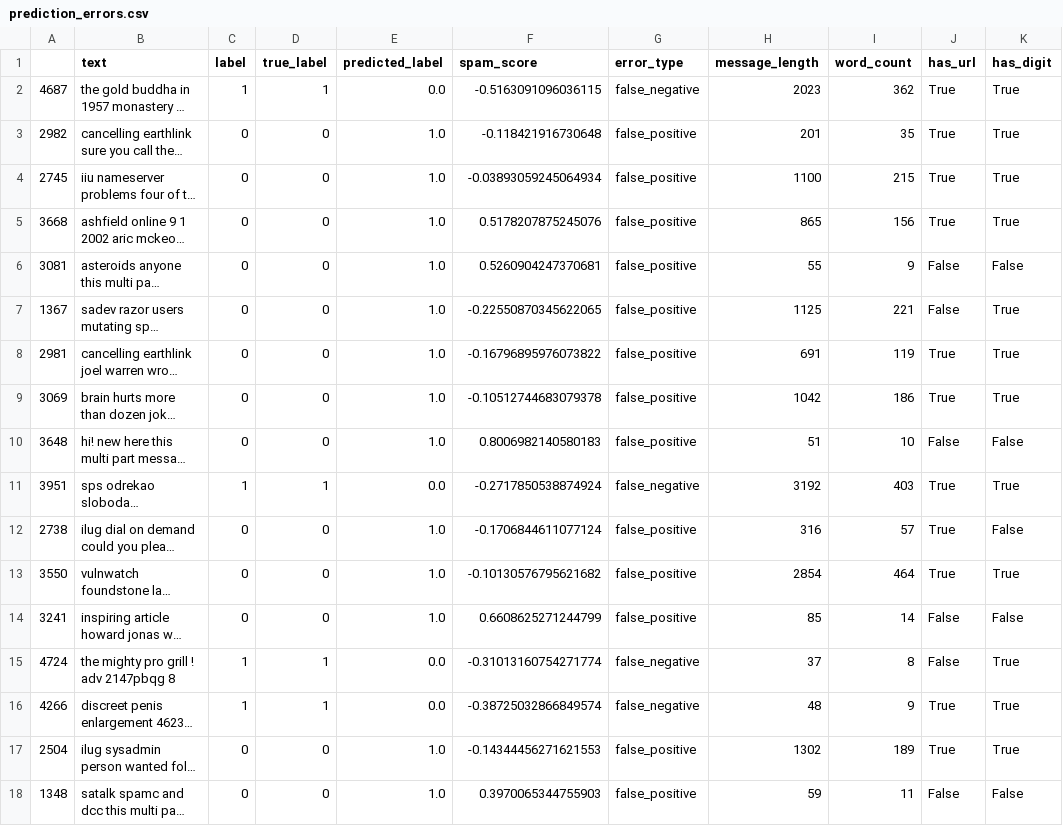
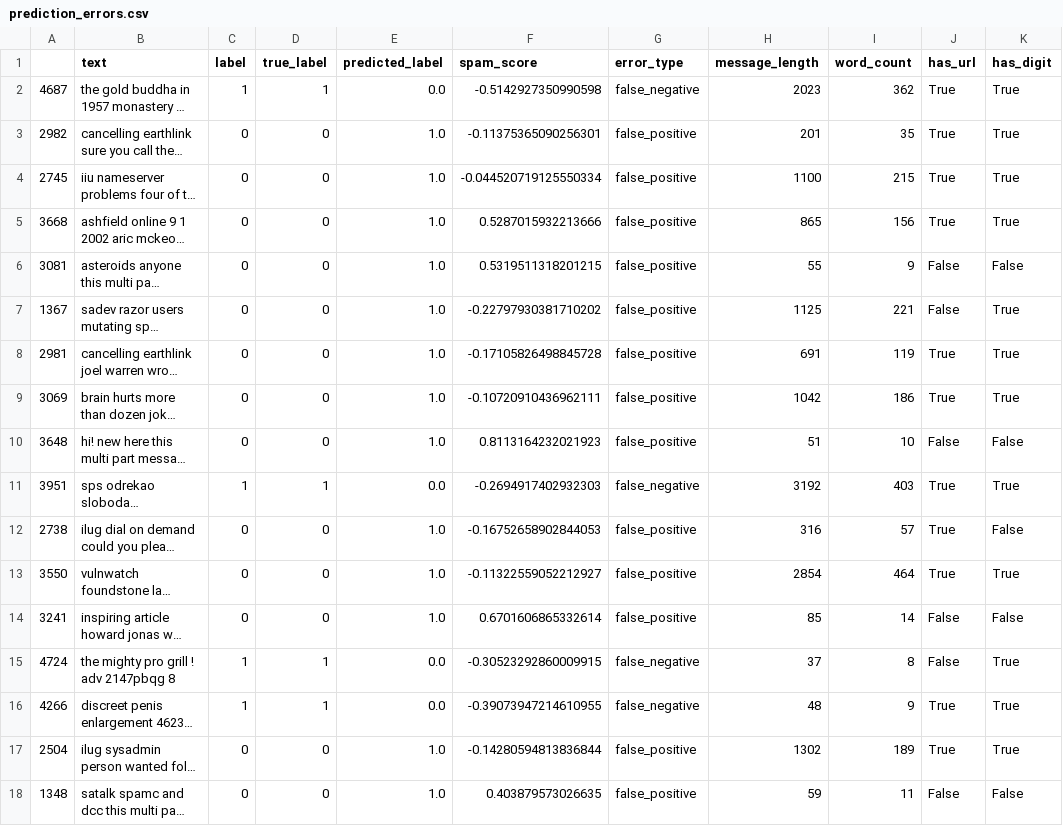
Before and after one commit to AIVIETNAM-AIO-TheHien/Spam-Detection, a CSV file: experiments/linear_svc/runs/svc_c1_0_ng12_min1/error_analysis/prediction_errors.csv, drawn as a sheet; only a part is shown; long unchanged cells end in …; the diff names each change by its address in the sheet, - before the commit and + after, or states it on an @@ line.

```diff
--- a/experiments/linear_svc/runs/svc_c1_0_ng12_min1/error_analysis/prediction_errors.csv
+++ b/experiments/linear_svc/runs/svc_c1_0_ng12_min1/error_analysis/prediction_errors.csv
-F2 (spam_score): -0.5163091096036115
+F2 (spam_score): -0.5142927350990598
-F3 (spam_score): -0.118421916730648
+F3 (spam_score): -0.11375365090256301
-F4 (spam_score): -0.03893059245064934
+F4 (spam_score): -0.044520719125550334
-F5 (spam_score): 0.5178207875245076
+F5 (spam_score): 0.5287015932213666
-F6 (spam_score): 0.5260904247370681
+F6 (spam_score): 0.5319511318201215
-F7 (spam_score): -0.22550870345622065
+F7 (spam_score): -0.22797930381710202
-F8 (spam_score): -0.16796895976073822
+F8 (spam_score): -0.17105826498845728
-F9 (spam_score): -0.10512744683079378
+F9 (spam_score): -0.10720910436962111
-F10 (spam_score): 0.8006982140580183
+F10 (spam_score): 0.8113164232021923
-F11 (spam_score): -0.2717850538874924
+F11 (spam_score): -0.2694917402932303
-F12 (spam_score): -0.1706844611077124
+F12 (spam_score): -0.16752658902844053
-F13 (spam_score): -0.10130576795621682
+F13 (spam_score): -0.11322559052212927
-F14 (spam_score): 0.6608625271244799
+F14 (spam_score): 0.6701606865332614
-F15 (spam_score): -0.31013160754271774
+F15 (spam_score): -0.30523292860009915
-F16 (spam_score): -0.38725032866849574
+F16 (spam_score): -0.39073947214610955
-F17 (spam_score): -0.14344456271621553
+F17 (spam_score): -0.14280594813836844
-F18 (spam_score): 0.3970065344755903
+F18 (spam_score): 0.403879573026635
```
Also changed, not shown: experiments/linear_svc/experiment_summary.csv, experiments/linear_svc/runs/svc_c0_5_ng12_min2/error_analysis/prediction_errors.csv, 42 other files.
